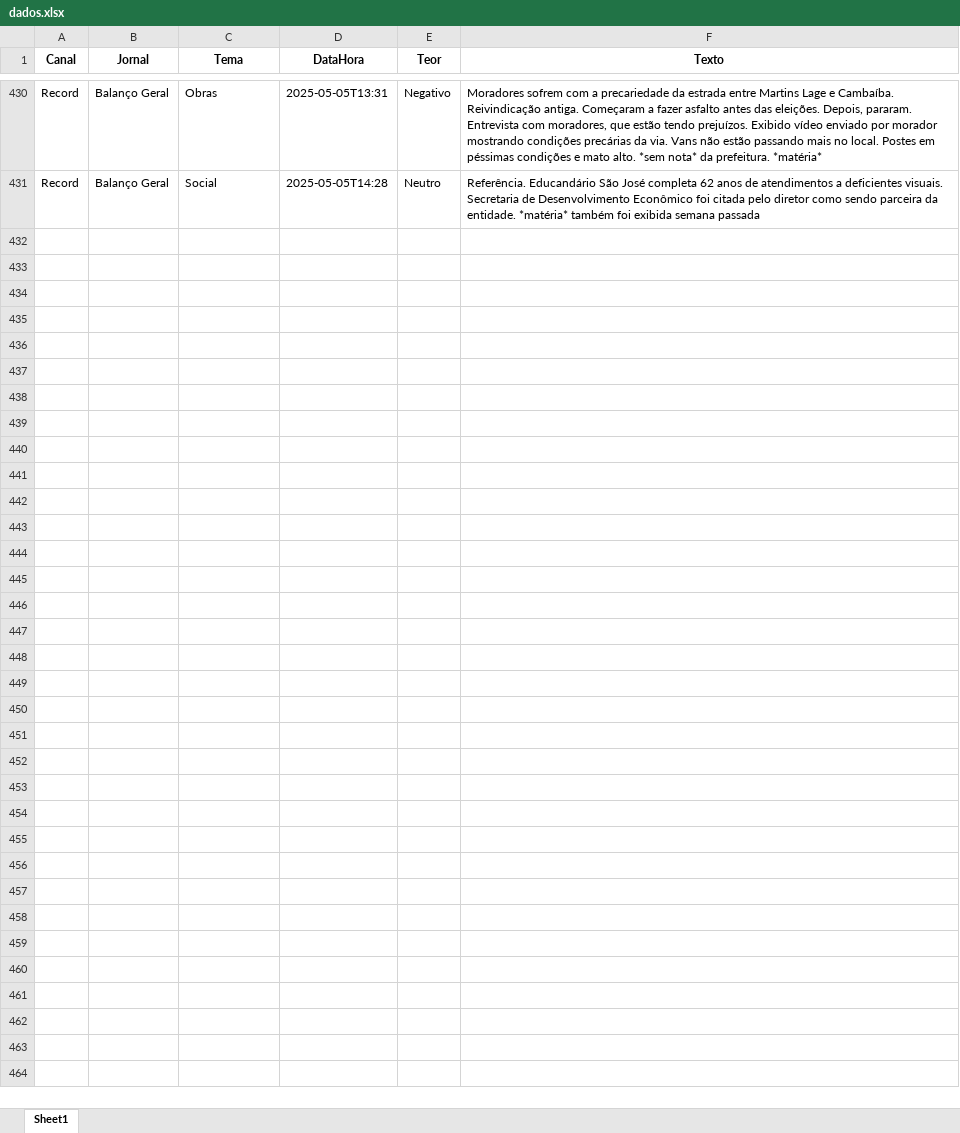
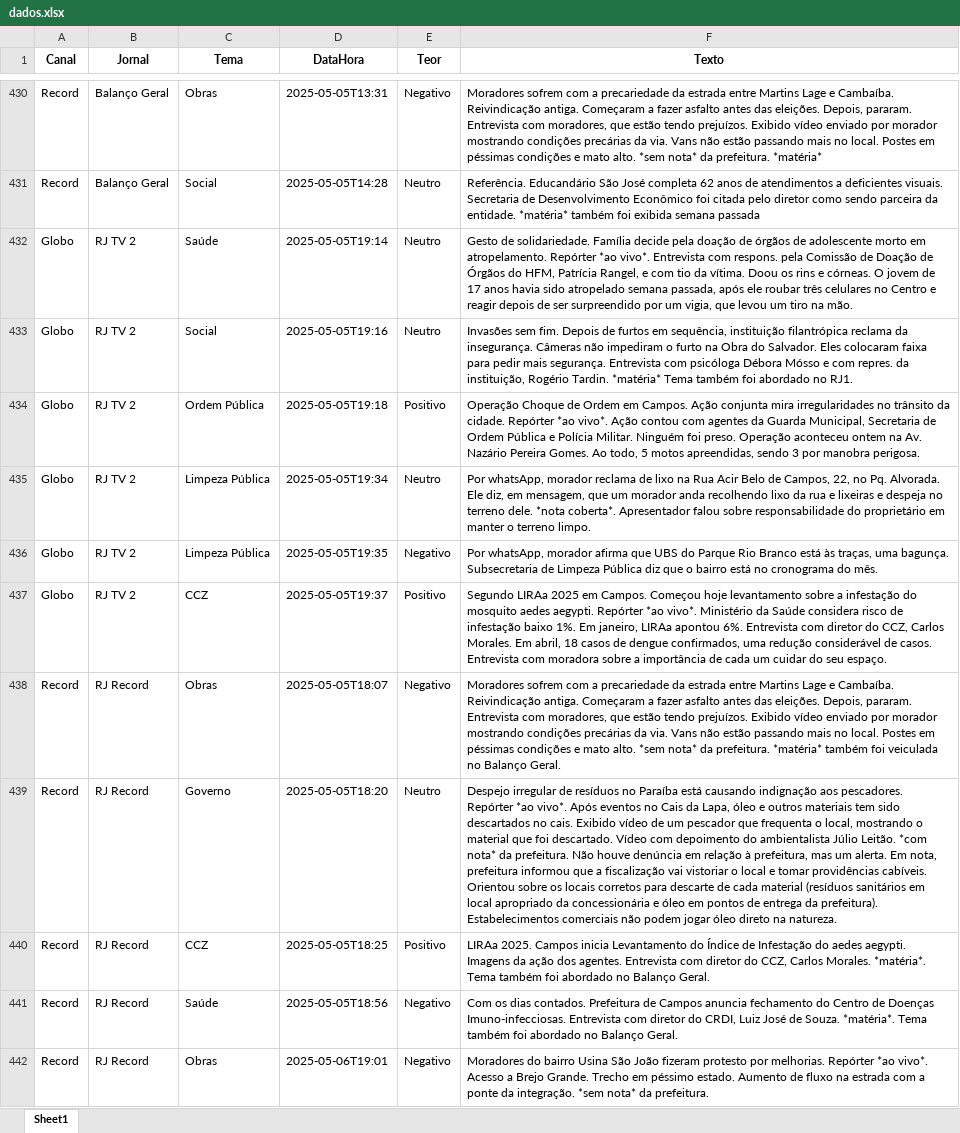
Before and after one commit to Marocosz/webdashtv, an Excel workbook: dados.xlsx, sheet Sheet1, drawn as a sheet; only a part is shown, gaps mark what is left out; values as stored, in another font and other column widths than the file's, no borders; the diff covers the shown part only; the diff names each change by its address in the sheet, - before the commit and + after, or states it on an @@ line.

```diff
--- a/dados.xlsx (sheet Sheet1)
+++ b/dados.xlsx (sheet Sheet1)
+row 432: Globo | RJ TV 2 | Saúde | 2025-05-05T19:14 | Neutro | Gesto de solidariedade. Família decide pela doação de órgãos de adolescente morto em atropelamento. Repórter *ao vivo*. Entrevista com respons. pela Comissão de Doação de Órgãos do HFM, Patrícia Rangel, e com tio da vítima. Doou os rins e córneas. O jovem de 17 anos havia sido atropelado semana passada, após ele roubar três celulares no Centro e reagir depois de ser surpreendido por um vigia, que levou um tiro na mão.
+row 433: Globo | RJ TV 2 | Social | 2025-05-05T19:16 | Neutro | Invasões sem fim. Depois de furtos em sequência, instituição filantrópica reclama da insegurança. Câmeras não impediram o furto na Obra do Salvador. Eles colocaram faixa para pedir mais segurança. Entrevista com psicóloga Débora Mósso e com repres. da instituição, Rogério Tardin. *matéria* Tema também foi abordado no RJ1.
+row 434: Globo | RJ TV 2 | Ordem Pública | 2025-05-05T19:18 | Positivo | Operação Choque de Ordem em Campos. Ação conjunta mira irregularidades no trânsito da cidade. Repórter *ao vivo*. Ação contou com agentes da Guarda Municipal, Secretaria de Ordem Pública e Polícia Militar. Ninguém foi preso. Operação aconteceu ontem na Av. Nazário Pereira Gomes. Ao todo, 5 motos apreendidas, sendo 3 por manobra perigosa.
+row 435: Globo | RJ TV 2 | Limpeza Pública | 2025-05-05T19:34 | Neutro | Por whatsApp, morador reclama de lixo na Rua Acir Belo de Campos, 22, no Pq. Alvorada. Ele diz, em mensagem, que um morador anda recolhendo lixo da rua e lixeiras e despeja no terreno dele. *nota coberta*. Apresentador falou sobre responsabilidade do proprietário em manter o terreno limpo.
+row 436: Globo | RJ TV 2 | Limpeza Pública | 2025-05-05T19:35 | Negativo | Por whatsApp, morador afirma que UBS do Parque Rio Branco está às traças, uma bagunça. Subsecretaria de Limpeza Pública diz que o bairro está no cronograma do mês.
+row 437: Globo | RJ TV 2 | CCZ | 2025-05-05T19:37 | Positivo | Segundo LIRAa 2025 em Campos. Começou hoje levantamento sobre a infestação do mosquito aedes aegypti. Repórter *ao vivo*. Ministério da Saúde considera risco de infestação baixo 1%. Em janeiro, LIRAa apontou 6%. Entrevista com diretor do CCZ, Carlos Morales. Em abril, 18 casos de dengue confirmados, uma redução considerável de casos. Entrevista com moradora sobre a importância de cada um cuidar do seu espaço.
+row 438: Record | RJ Record | Obras | 2025-05-05T18:07 | Negativo | Moradores sofrem com a precariedade da estrada entre Martins Lage e Cambaíba. Reivindicação antiga. Começaram a fazer asfalto antes das eleições. Depois, pararam. Entrevista com moradores, que estão tendo prejuízos. Exibido vídeo enviado por morador mostrando condições precárias da via. Vans não estão passando mais no local. Postes em péssimas condições e mato alto. *sem nota* da prefeitura. *matéria* também foi veiculada no Balanço Geral.
+row 439: Record | RJ Record | Governo | 2025-05-05T18:20 | Neutro | Despejo irregular de resíduos no Paraíba está causando indignação aos pescadores. Repórter *ao vivo*. Após eventos no Cais da Lapa, óleo e outros materiais tem sido descartados no cais. Exibido vídeo de um pescador que frequenta o local, mostrando o material que foi descartado. Vídeo com depoimento do ambientalista Júlio Leitão. *com nota* da prefeitura. Não houve denúncia em relação à prefeitura, mas um alerta. Em nota, prefeitura informou que a fiscalização vai vistoriar o local e tomar providências cabíveis. Orientou sobre os locais corretos para descarte de cada material (resíduos sanitários em local apropriado da concessionária e óleo em pontos de entrega da prefeitura). Estabelecimentos comerciais não podem jogar óleo direto na natureza.
+row 440: Record | RJ Record | CCZ | 2025-05-05T18:25 | Positivo | LIRAa 2025. Campos inicia Levantamento do Índice de Infestação do aedes aegypti. Imagens da ação dos agentes. Entrevista com diretor do CCZ, Carlos Morales. *matéria*. Tema também foi abordado no Balanço Geral.
+row 441: Record | RJ Record | Saúde | 2025-05-05T18:56 | Negativo | Com os dias contados. Prefeitura de Campos anuncia fechamento do Centro de Doenças Imuno-infecciosas. Entrevista com diretor do CRDI, Luiz José de Souza. *matéria*. Tema também foi abordado no Balanço Geral.
+row 442: Record | RJ Record | Obras | 2025-05-06T19:01 | Negativo | Moradores do bairro Usina São João fizeram protesto por melhorias. Repórter *ao vivo*. Acesso a Brejo Grande. Trecho em péssimo estado. Aumento de fluxo na estrada com a ponte da integração. *sem nota* da prefeitura.
```
Also changed, not shown: 11 added rows elsewhere in this sheet.
